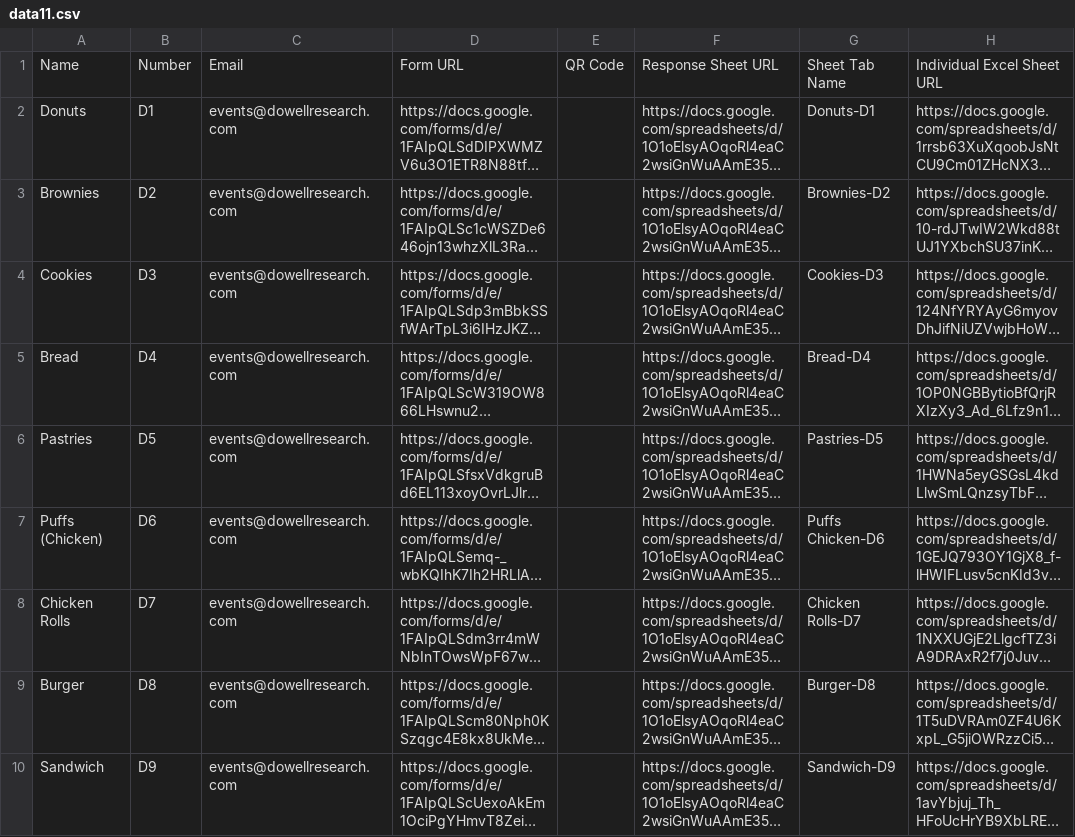
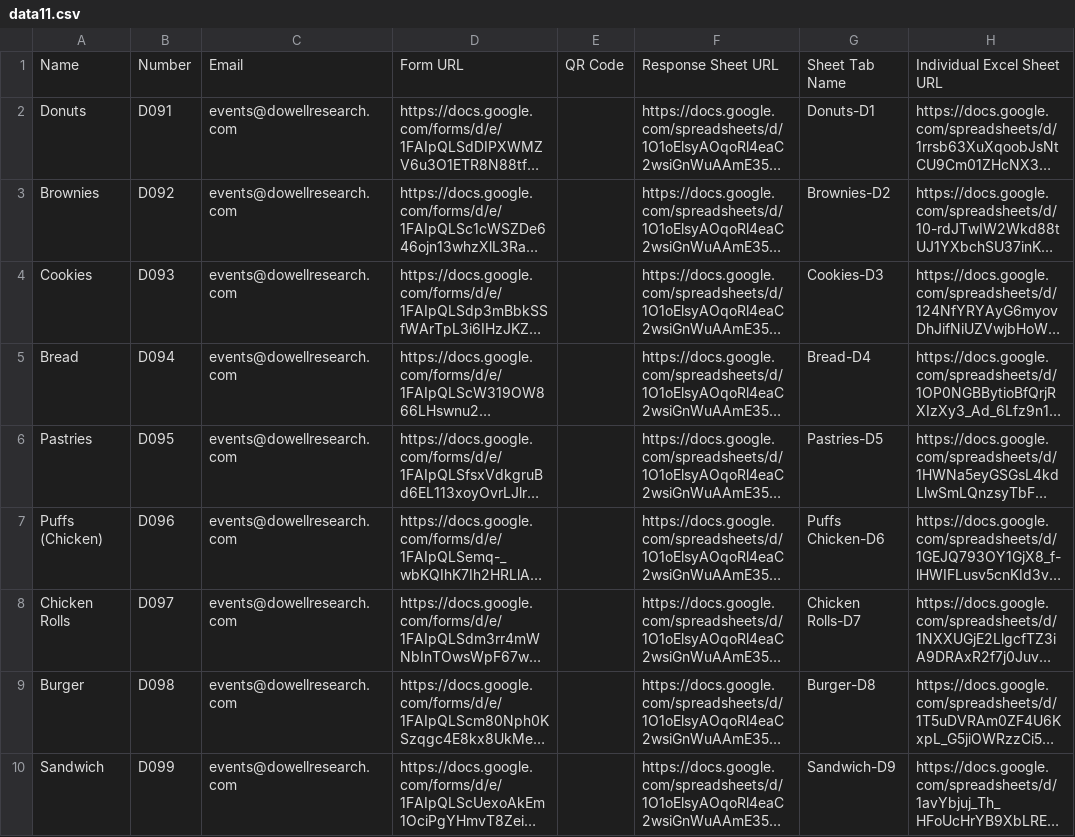
Before and after one commit to LL01-Business-Dowell/hotel, a CSV file: data11.csv, drawn as a sheet; only a part is shown; long unchanged cells end in …; the diff names each change by its address in the sheet, - before the commit and + after, or states it on an @@ line.

```diff
--- a/data11.csv
+++ b/data11.csv
-B2: D1
+B2: D091
-B3: D2
+B3: D092
-B4: D3
+B4: D093
-B5: D4
+B5: D094
-B6: D5
+B6: D095
-B7: D6
+B7: D096
-B8: D7
+B8: D097
-B9: D8
+B9: D098
-B10: D9
+B10: D099
```
Also changed, not shown: data1.csv, data10.csv, 25 other files.
